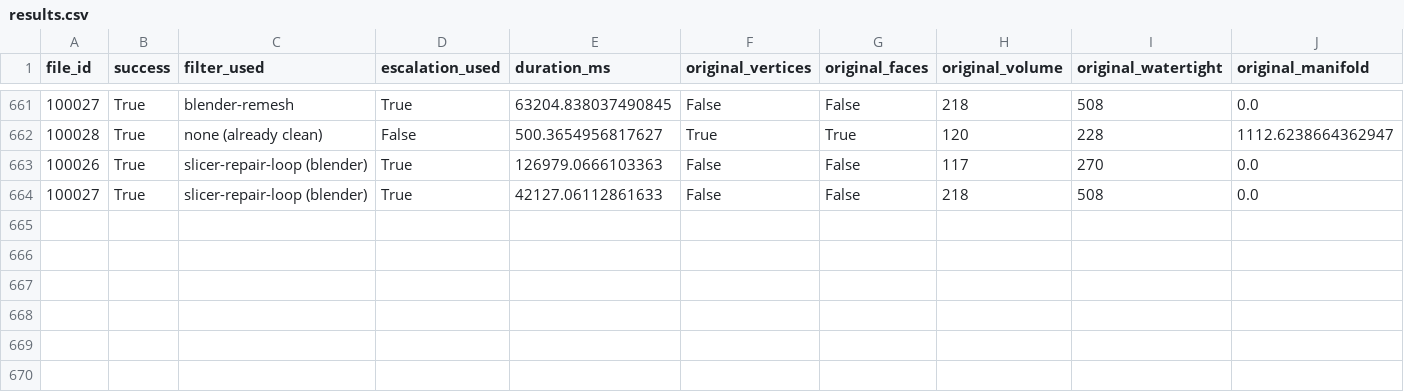
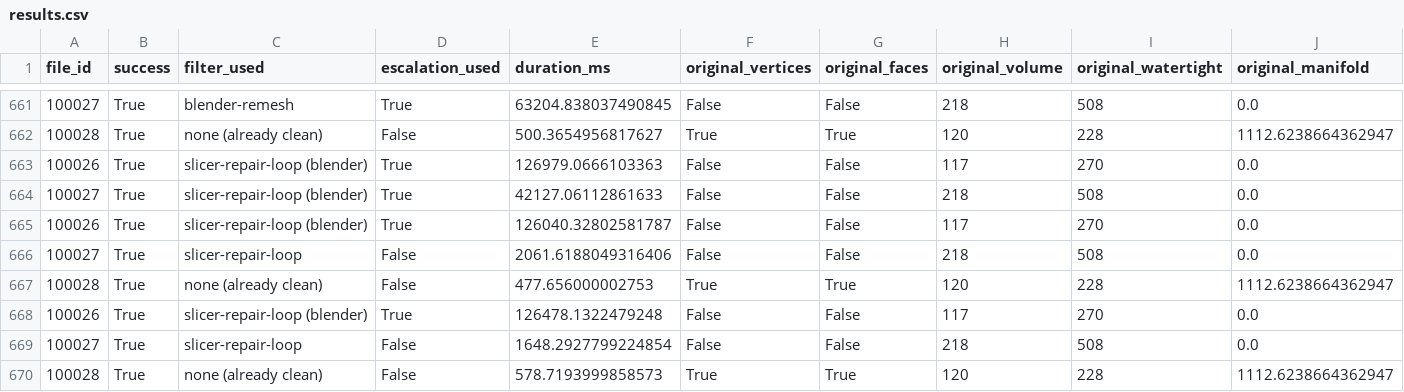
Before and after one commit to DragonAceNL/MeshPrep, a CSV file: poc/v3/results.csv, drawn as a sheet; only a part is shown, gaps mark what is left out; rows hold the shown columns only; the diff names each change by its address in the sheet, - before the commit and + after, or states it on an @@ line.

```diff
--- a/poc/v3/results.csv
+++ b/poc/v3/results.csv
+row 665: 100026 | True | slicer-repair-loop (blender) | True | 126040.32802581787 | False | False | 117 | 270 | 0.0
+row 666: 100027 | True | slicer-repair-loop | False | 2061.6188049316406 | False | False | 218 | 508 | 0.0
+row 667: 100028 | True | none (already clean) | False | 477.656000002753 | True | True | 120 | 228 | 1112.6238664362947
+row 668: 100026 | True | slicer-repair-loop (blender) | True | 126478.1322479248 | False | False | 117 | 270 | 0.0
+row 669: 100027 | True | slicer-repair-loop | False | 1648.2927799224854 | False | False | 218 | 508 | 0.0
+row 670: 100028 | True | none (already clean) | False | 578.7193999858573 | True | True | 120 | 228 | 1112.6238664362947
```
Also changed, not shown: 4 other files.
